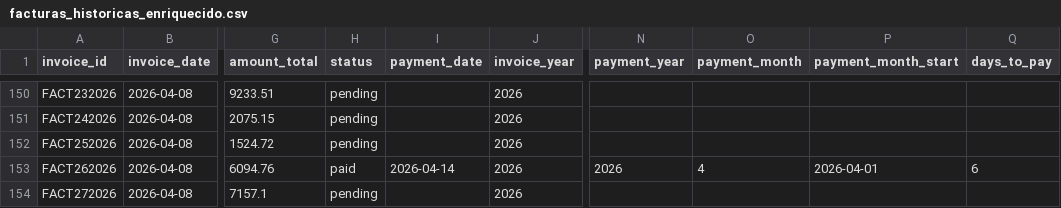
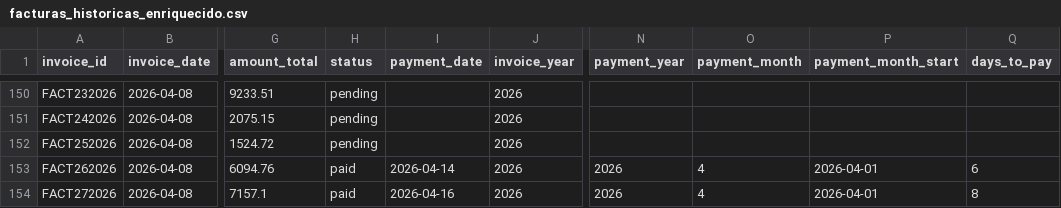
Before and after one commit to ifm1912/dashboard-financiero, a CSV file: public/data/facturas_historicas_enriquecido.csv, drawn as a sheet; only a part is shown, gaps mark what is left out; the diff names each change by its address in the sheet, - before the commit and + after, or states it on an @@ line.

Commit message:
Auto-sync facturas: editar FACT272026

```diff
--- a/public/data/facturas_historicas_enriquecido.csv
+++ b/public/data/facturas_historicas_enriquecido.csv
-H154 (status): pending
+H154 (status): paid
-I154 (payment_date): (empty)
+I154 (payment_date): 2026-04-16
-N154 (payment_year): (empty)
+N154 (payment_year): 2026
-O154 (payment_month): (empty)
+O154 (payment_month): 4
-P154 (payment_month_start): (empty)
+P154 (payment_month_start): 2026-04-01
-Q154 (days_to_pay): (empty)
+Q154 (days_to_pay): 8
```
